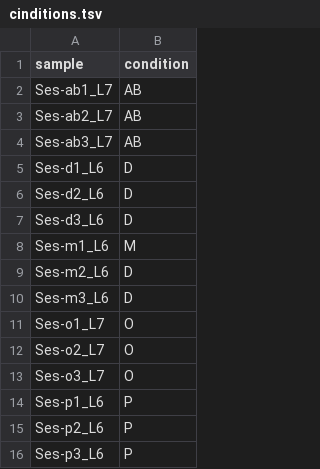
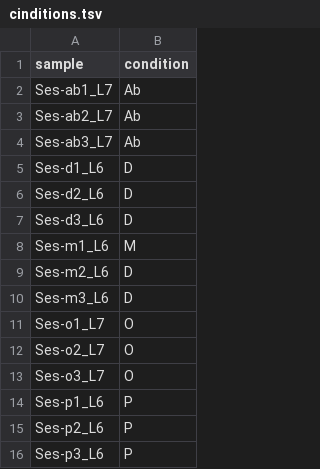
Before and after one commit to kimbaraR/Ceph_sucker, a TSV file: Ses/metadata/cinditions.tsv, drawn as a sheet.

Commit message:
Update cinditions.tsv

```diff
--- a/Ses/metadata/cinditions.tsv
+++ b/Ses/metadata/cinditions.tsv
@@ -1,5 +1,5 @@
 sample	condition
-Ses-ab1_L7	AB
-Ses-ab2_L7	AB
-Ses-ab3_L7	AB
+Ses-ab1_L7	Ab
+Ses-ab2_L7	Ab
+Ses-ab3_L7	Ab
 Ses-d1_L6	D
```
